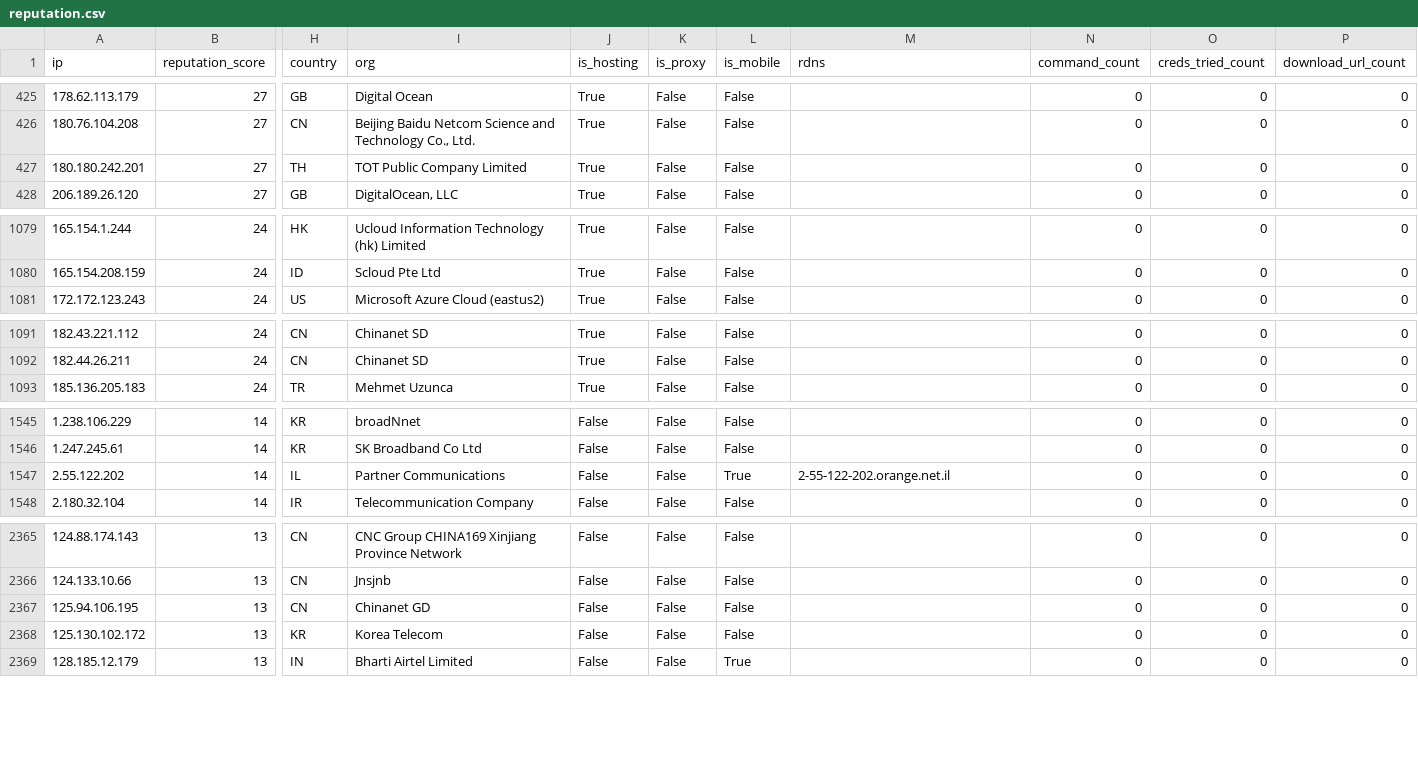
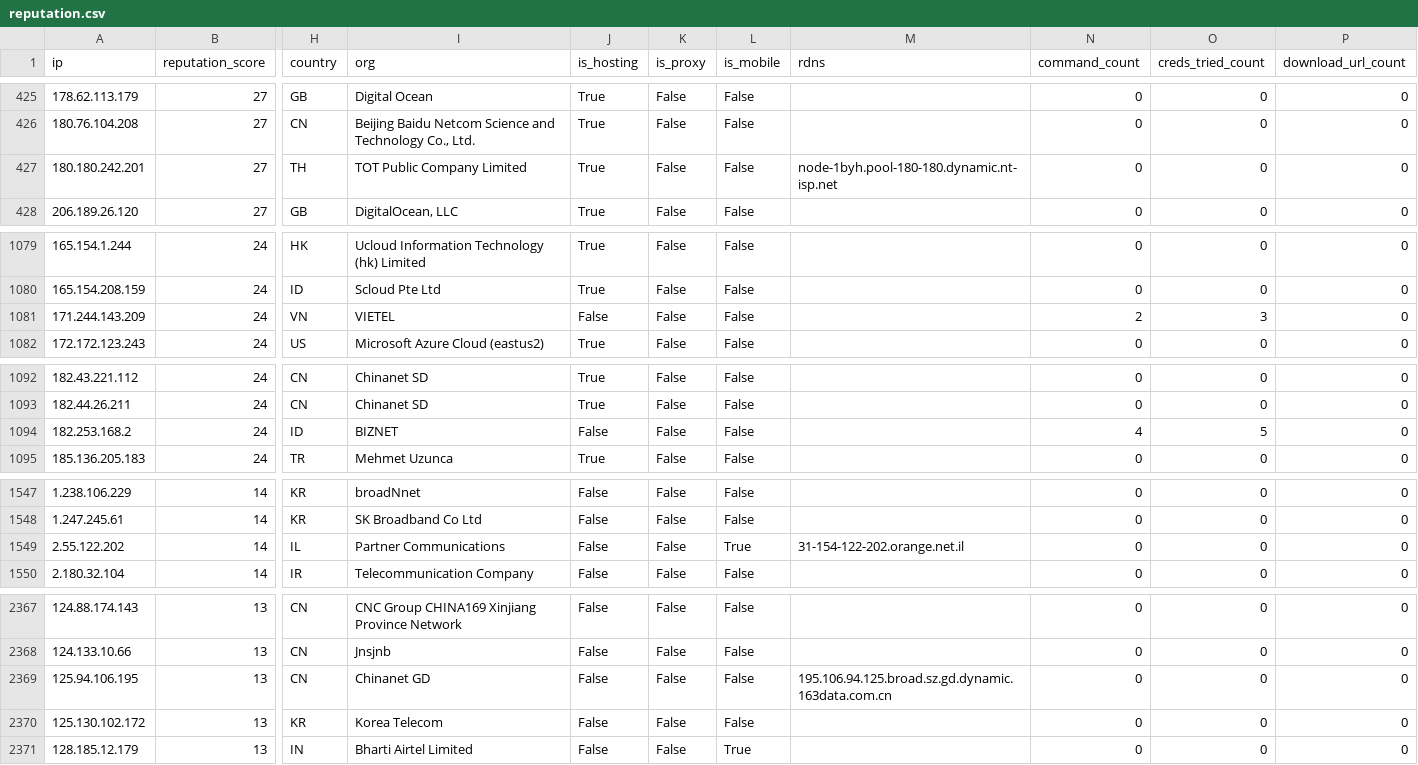
Before and after one commit to AndrewGoloida/threat-ledger, a CSV file: reputation.csv, drawn as a sheet; only a part is shown, gaps mark what is left out; addresses are those after the commit; rows hold the shown columns only; the diff names each change by its address in the sheet, - before the commit and + after, or states it on an @@ line.

```diff
--- a/reputation.csv
+++ b/reputation.csv
-M427 (rdns): (empty)
+M427 (rdns): node-1byh.pool-180-180.dynamic.nt-isp.net
+row 1081: 171.244.143.209 | 24 | VN | VIETEL | False | False | False |  | 2 | 3 | 0
+row 1094: 182.253.168.2 | 24 | ID | BIZNET | False | False | False |  | 4 | 5 | 0
-M1549 (rdns): 2-55-122-202.orange.net.il
+M1549 (rdns): 31-154-122-202.orange.net.il
-M2369 (rdns): (empty)
+M2369 (rdns): 195.106.94.125.broad.sz.gd.dynamic.163data.com.cn
```
Also changed, not shown: 3 other files.
